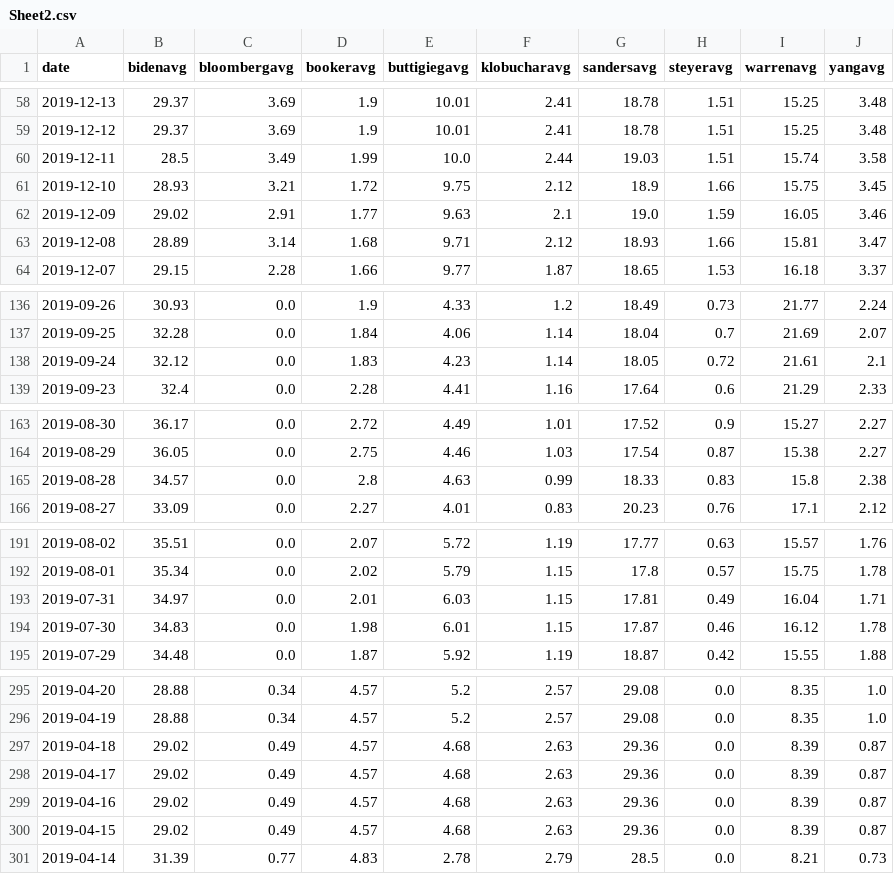
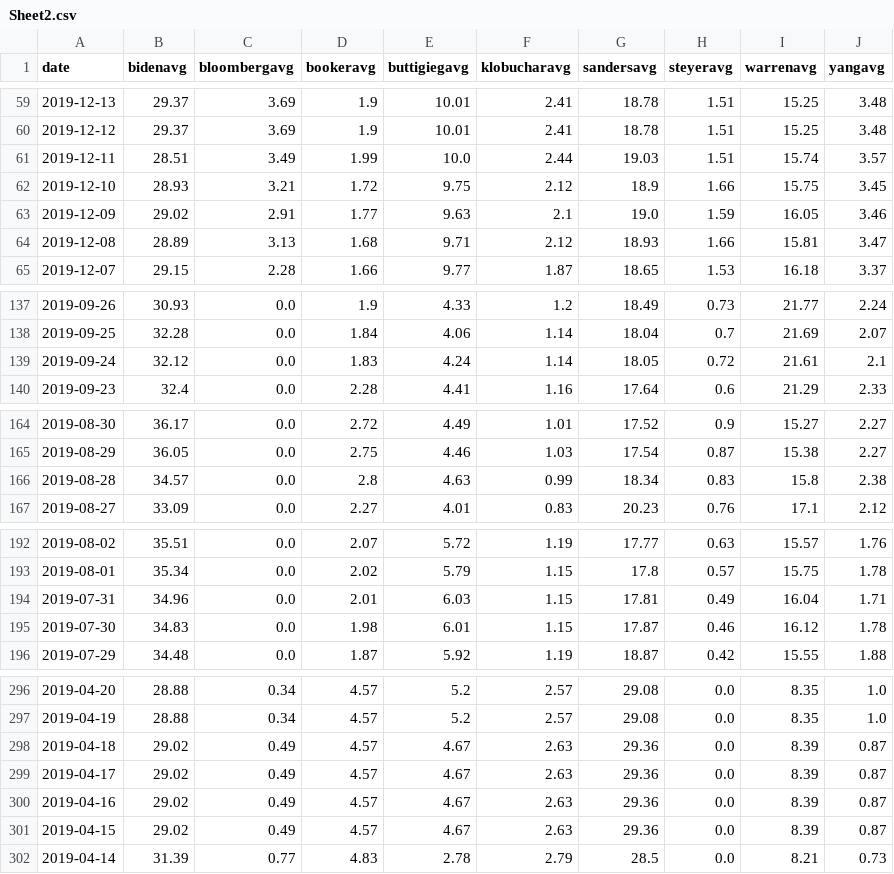
Before and after one commit to ben2vec/jhkforecasts, a CSV file: democratic_primary/Sheet2.csv, drawn as a sheet; only a part is shown, gaps mark what is left out; the diff covers the shown part only.

```diff
--- a/democratic_primary/Sheet2.csv
+++ b/democratic_primary/Sheet2.csv
@@ -59,6 +60,6 @@ date,bidenavg,bloombergavg,bookeravg,buttigiegavg,klobucharavg,sandersavg,steyer
 2019-12-12,29.37,3.69,1.9,10.01,2.41,18.78,1.51,15.25,3.48
-2019-12-11,28.5,3.49,1.99,10.0,2.44,19.03,1.51,15.74,3.58
+2019-12-11,28.51,3.49,1.99,10.0,2.44,19.03,1.51,15.74,3.57
 2019-12-10,28.93,3.21,1.72,9.75,2.12,18.9,1.66,15.75,3.45
 2019-12-09,29.02,2.91,1.77,9.63,2.1,19.0,1.59,16.05,3.46
-2019-12-08,28.89,3.14,1.68,9.71,2.12,18.93,1.66,15.81,3.47
+2019-12-08,28.89,3.13,1.68,9.71,2.12,18.93,1.66,15.81,3.47
 2019-12-07,29.15,2.28,1.66,9.77,1.87,18.65,1.53,16.18,3.37
@@ -137,3 +138,3 @@ date,bidenavg,bloombergavg,bookeravg,buttigiegavg,klobucharavg,sandersavg,steyer
 2019-09-25,32.28,0.0,1.84,4.06,1.14,18.04,0.7,21.69,2.07
-2019-09-24,32.12,0.0,1.83,4.23,1.14,18.05,0.72,21.61,2.1
+2019-09-24,32.12,0.0,1.83,4.24,1.14,18.05,0.72,21.61,2.1
 2019-09-23,32.4,0.0,2.28,4.41,1.16,17.64,0.6,21.29,2.33
@@ -164,3 +165,3 @@ date,bidenavg,bloombergavg,bookeravg,buttigiegavg,klobucharavg,sandersavg,steyer
 2019-08-29,36.05,0.0,2.75,4.46,1.03,17.54,0.87,15.38,2.27
-2019-08-28,34.57,0.0,2.8,4.63,0.99,18.33,0.83,15.8,2.38
+2019-08-28,34.57,0.0,2.8,4.63,0.99,18.34,0.83,15.8,2.38
 2019-08-27,33.09,0.0,2.27,4.01,0.83,20.23,0.76,17.1,2.12
@@ -192,3 +193,3 @@ date,bidenavg,bloombergavg,bookeravg,buttigiegavg,klobucharavg,sandersavg,steyer
 2019-08-01,35.34,0.0,2.02,5.79,1.15,17.8,0.57,15.75,1.78
-2019-07-31,34.97,0.0,2.01,6.03,1.15,17.81,0.49,16.04,1.71
+2019-07-31,34.96,0.0,2.01,6.03,1.15,17.81,0.49,16.04,1.71
 2019-07-30,34.83,0.0,1.98,6.01,1.15,17.87,0.46,16.12,1.78
@@ -296,6 +297,6 @@ date,bidenavg,bloombergavg,bookeravg,buttigiegavg,klobucharavg,sandersavg,steyer
 2019-04-19,28.88,0.34,4.57,5.2,2.57,29.08,0.0,8.35,1.0
-2019-04-18,29.02,0.49,4.57,4.68,2.63,29.36,0.0,8.39,0.87
-2019-04-17,29.02,0.49,4.57,4.68,2.63,29.36,0.0,8.39,0.87
-2019-04-16,29.02,0.49,4.57,4.68,2.63,29.36,0.0,8.39,0.87
-2019-04-15,29.02,0.49,4.57,4.68,2.63,29.36,0.0,8.39,0.87
+2019-04-18,29.02,0.49,4.57,4.67,2.63,29.36,0.0,8.39,0.87
+2019-04-17,29.02,0.49,4.57,4.67,2.63,29.36,0.0,8.39,0.87
+2019-04-16,29.02,0.49,4.57,4.67,2.63,29.36,0.0,8.39,0.87
+2019-04-15,29.02,0.49,4.57,4.67,2.63,29.36,0.0,8.39,0.87
 2019-04-14,31.39,0.77,4.83,2.78,2.79,28.5,0.0,8.21,0.73
```
Also changed, not shown: 1 added row, 1 removed row and 76 edited cells elsewhere in this file, democratic_primary/Sheet1.csv, democratic_primary/candbubblemaps.csv, 12 other files.
